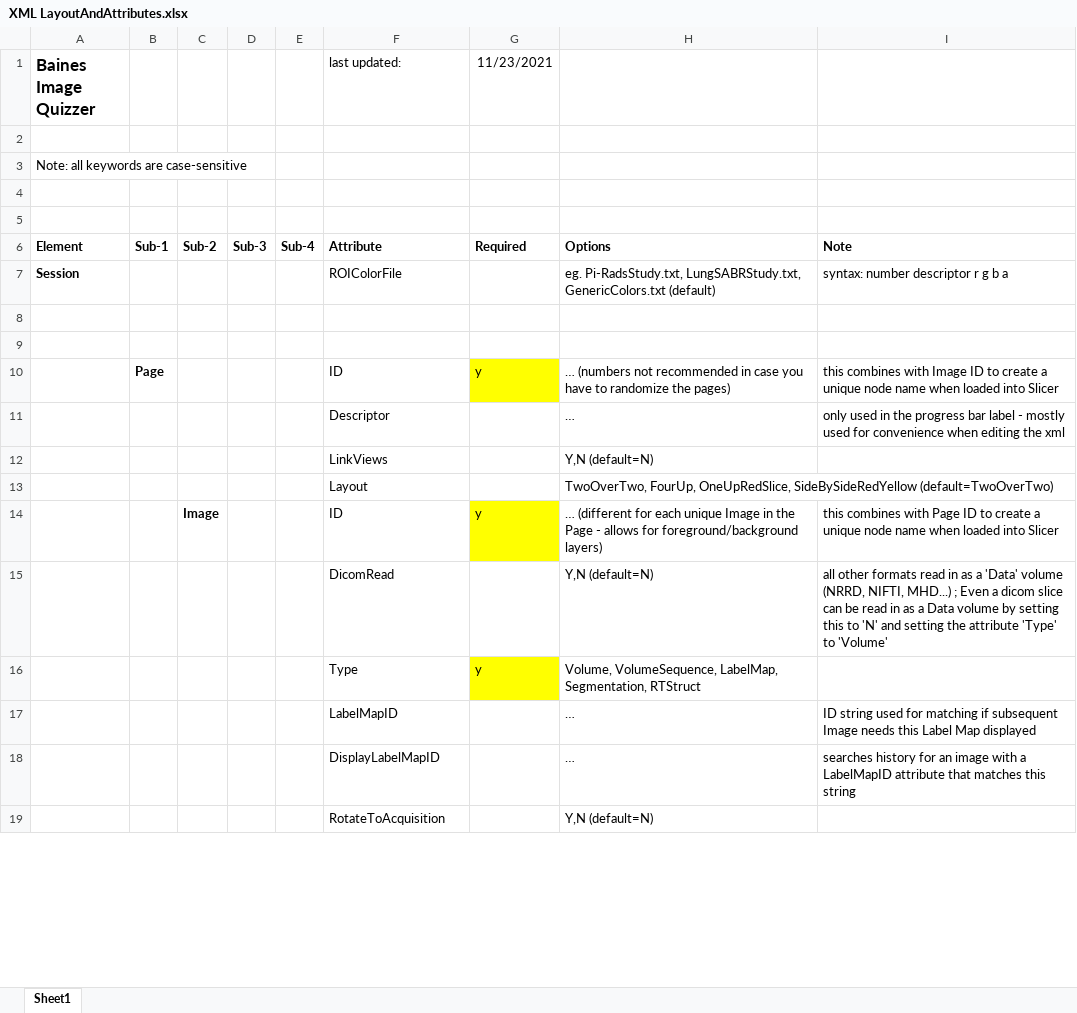
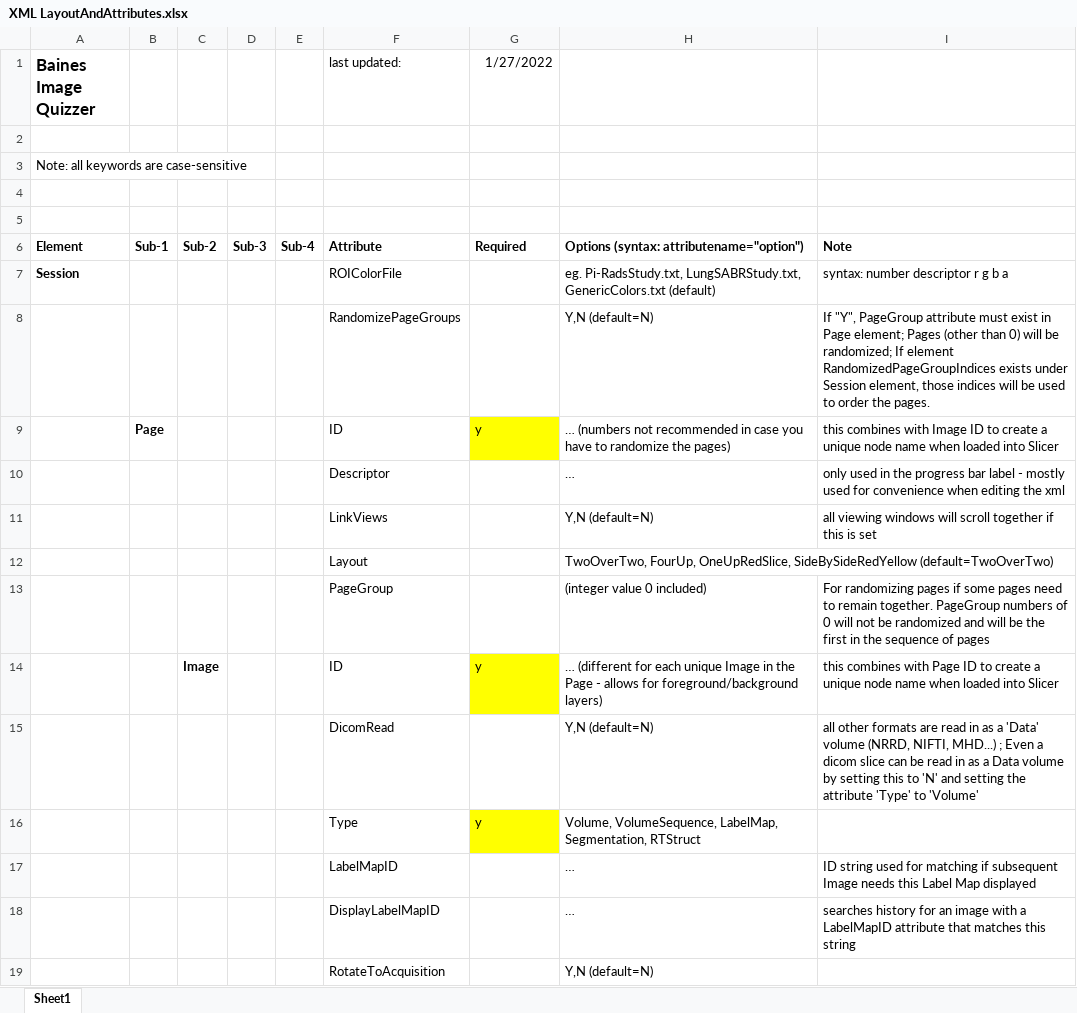
Before and after one commit to baines-imaging-research-laboratory/BainesImageQuizzer, an Excel workbook: Documentation/XML LayoutAndAttributes.xlsx, sheet Sheet1, drawn as a sheet; only a part is shown; values as stored, in another font and other column widths than the file's, no borders; removed rows and columns are numbered as before the commit, all else as after; the diff covers the shown part only; the diff names each change by its address in the sheet, - before the commit and + after, or states it on an @@ line.

Commit message:
Update documentation

```diff
--- a/Documentation/XML LayoutAndAttributes.xlsx (sheet Sheet1)
+++ b/Documentation/XML LayoutAndAttributes.xlsx (sheet Sheet1)
-G1: 11/23/2021
+G1: 1/27/2022
-H6: Options
+H6: Options (syntax: attributename="option")
-row 8: (empty)
+row 8:  |  |  |  |  | RandomizePageGroups |  | Y,N (default=N) | If "Y", PageGroup attribute must exist in Page element; Pages (other than 0) will be randomized; If element RandomizedPageGroupIndices exists under Session element, those indices will be used to order the pages.
-row 9: (empty)
-I11: (empty)
+I11: all viewing windows will scroll together if this is set
+row 13:  |  |  |  |  | PageGroup |  | (integer value 0 included) | For randomizing pages if some pages need to remain together. PageGroup numbers of 0 will not be randomized and will be the first in the sequence of pages
-I15: …other formats read in…
+I15: …other formats are read in…
```
Also changed, not shown: 11 added rows, 3 removed rows and 11 edited cells elsewhere in this sheet, 1 other file.
